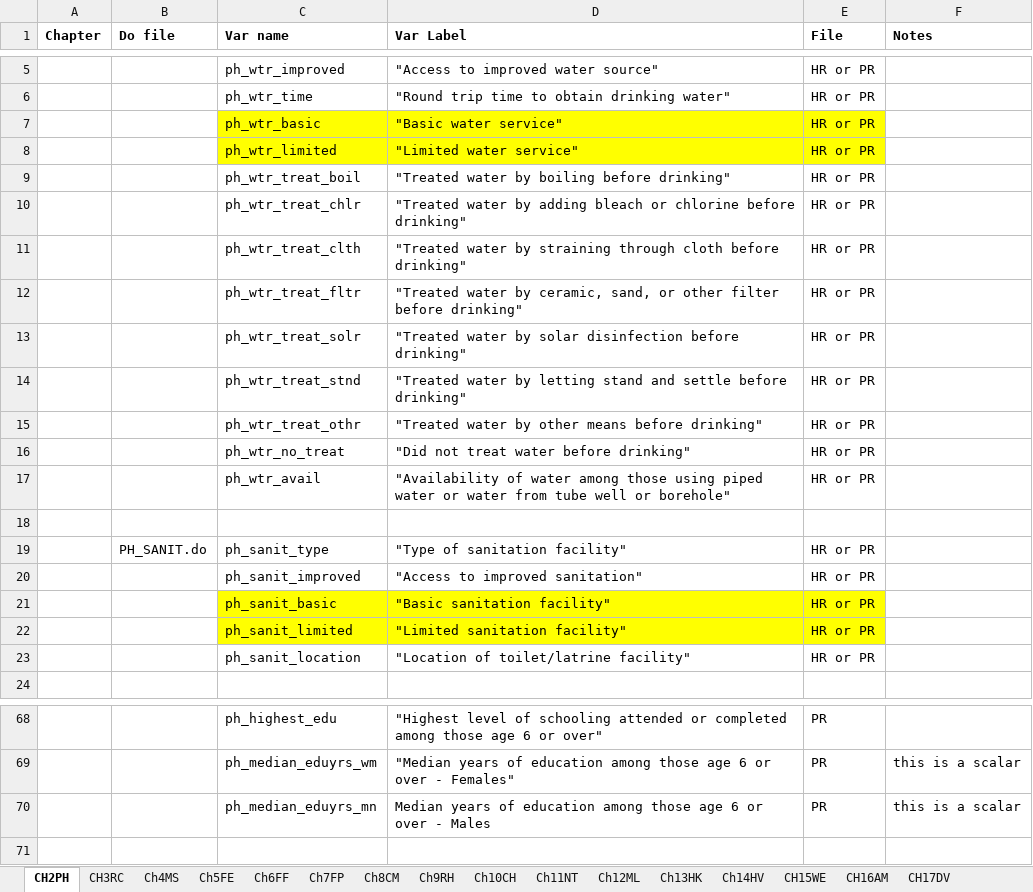
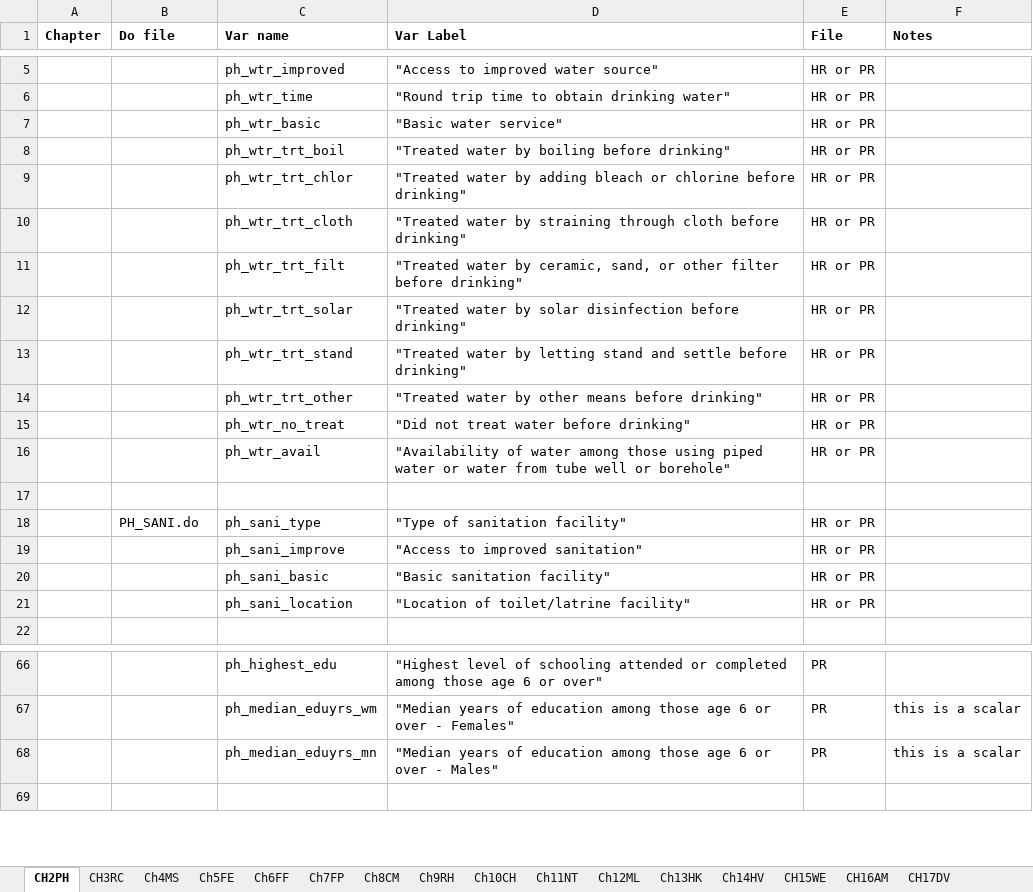
Before and after one commit to DHSProgram/DHS-Indicators-Stata, an Excel workbook: IndicatorList.xlsx, sheet CH2PH, drawn as a sheet; only a part is shown, gaps mark what is left out; values as stored, in another font and other column widths than the file's, no borders; removed rows and columns are numbered as before the commit, all else as after; the diff names each change by its address in the sheet, - before the commit and + after, or states it on an @@ line.

```diff
--- a/IndicatorList.xlsx (sheet CH2PH)
+++ b/IndicatorList.xlsx (sheet CH2PH)
-C7:E7 fill: #FFFF00
+C7:E7 fill: none
-row 8:  |  | ph_wtr_limited | "Limited water service" | HR or PR
-C8 (Var name): ph_wtr_treat_boil
+C8 (Var name): ph_wtr_trt_boil
-C9 (Var name): ph_wtr_treat_chlr
+C9 (Var name): ph_wtr_trt_chlor
-C10 (Var name): ph_wtr_treat_clth
+C10 (Var name): ph_wtr_trt_cloth
-C11 (Var name): ph_wtr_treat_fltr
+C11 (Var name): ph_wtr_trt_filt
-C12 (Var name): ph_wtr_treat_solr
+C12 (Var name): ph_wtr_trt_solar
-C13 (Var name): ph_wtr_treat_stnd
+C13 (Var name): ph_wtr_trt_stand
-C14 (Var name): ph_wtr_treat_othr
+C14 (Var name): ph_wtr_trt_other
-B18 (Do file): PH_SANIT.do
+B18 (Do file): PH_SANI.do
-C18 (Var name): ph_sanit_type
+C18 (Var name): ph_sani_type
-C19 (Var name): ph_sanit_improved
+C19 (Var name): ph_sani_improve
-C20 (Var name): ph_sanit_basic
+C20 (Var name): ph_sani_basic
-C20:E20 fill: #FFFF00
+C20:E20 fill: none
-row 22:  |  | ph_sanit_limited | "Limited sanitation facility" | HR or PR
-C21 (Var name): ph_sanit_location
+C21 (Var name): ph_sani_location
-D68 (Var Label): Median years of education among those age 6 or over - Males
+D68 (Var Label): "Median years of education among those age 6 or over - Males"
```
Also changed, not shown: sheet Ch5FE, sheet CH17DV, sheet Ch12ML, 2 other files.
